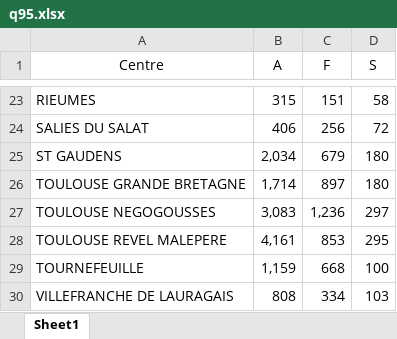
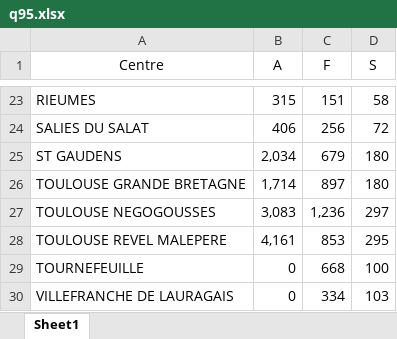
Before and after one commit to PierreLaur/routage-du-coeur, an Excel workbook: problems/demands/q95.xlsx, sheet Sheet1, drawn as a sheet; only a part is shown, gaps mark what is left out; values as stored, in another font and other column widths than the file's, no borders; the diff names each change by its address in the sheet, - before the commit and + after, or states it on an @@ line.

```diff
--- a/problems/demands/q95.xlsx (sheet Sheet1)
+++ b/problems/demands/q95.xlsx (sheet Sheet1)
-B29 (A): 1,159
+B29 (A): 0
-B30 (A): 808
+B30 (A): 0
```
Also changed, not shown: data/vehicules.xlsx, problems/demands/max.xlsx, 21 other files.
